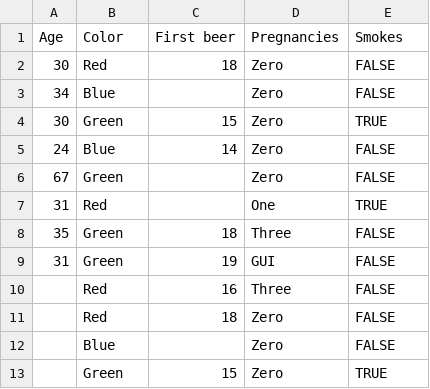
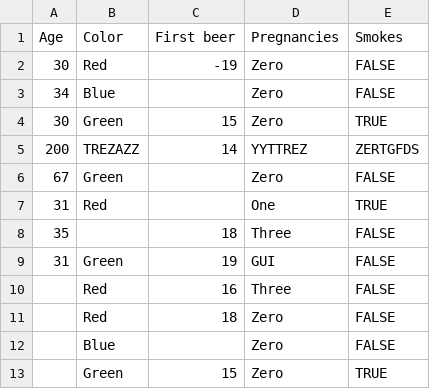
Before and after one commit to Vincent-Letourmy/ShinyAppVincent, a CSV file: ShinyApp/CSV_copie/risk_factors_cervical_cancer_Copie.csv, drawn as a sheet; only a part is shown.

```diff
--- a/ShinyApp/CSV_copie/risk_factors_cervical_cancer_Copie.csv
+++ b/ShinyApp/CSV_copie/risk_factors_cervical_cancer_Copie.csv
@@ -1,9 +1,9 @@
 Age;Color;First beer;Pregnancies;Smokes
-30;Red;18;Zero;FALSE
+30;Red;-19;Zero;FALSE
 34;Blue;;Zero;FALSE
 30;Green;15;Zero;TRUE
-24;Blue;14;Zero;FALSE
+200;TREZAZZ;14;YYTTREZ;ZERTGFDS
 67;Green;;Zero;FALSE
 31;Red;;One;TRUE
-35;Green;18;Three;FALSE
+35;;18;Three;FALSE
 31;Green;19;GUI;FALSE
```
Also changed, not shown: 1 other file.
